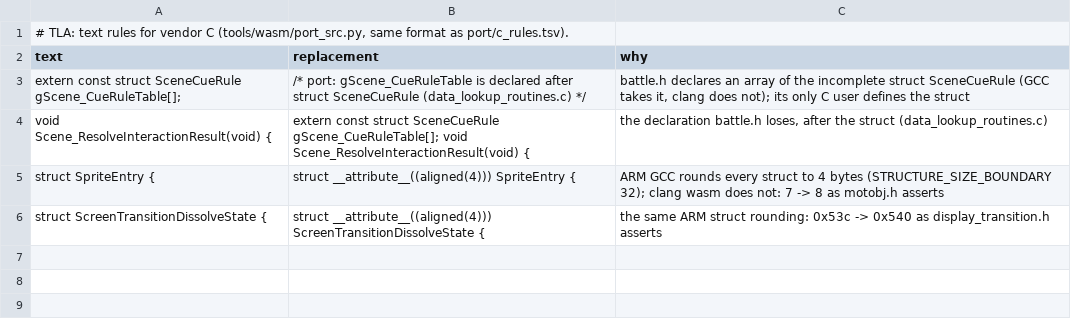
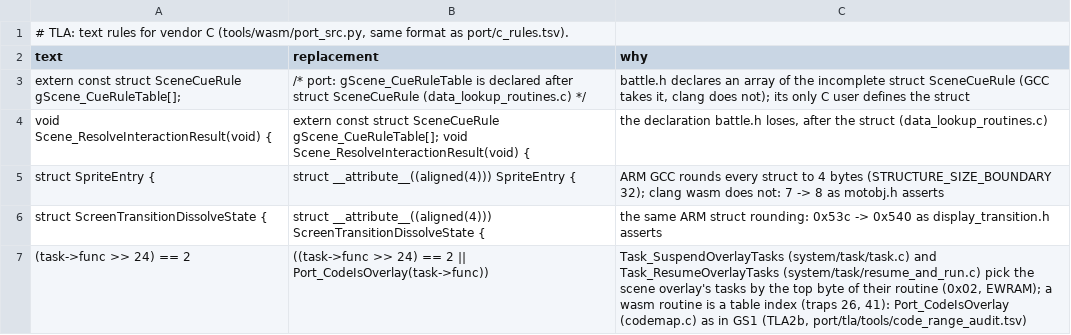
Before and after one commit to Sorikairox/golden-sun, a TSV file: port/tla/c_rules.tsv, drawn as a sheet; the diff names each change by its address in the sheet, - before the commit and + after, or states it on an @@ line.

```diff
--- a/port/tla/c_rules.tsv
+++ b/port/tla/c_rules.tsv
+row 7: (task->func >> 24) == 2 | ((task->func >> 24) == 2 || Port_CodeIsOverlay(task->func)) | Task_SuspendOverlayTasks (system/task/task.c) and Task_ResumeOverlayTasks (system/task/resume_and_run.c) pick the scene overlay's tasks by the top byte of their routine (0x02, EWRAM); a wasm routine is a table index (traps 26, 41): Port_CodeIsOverlay (codemap.c) as in GS1 (TLA2b, port/tla/tools/code_range_audit.tsv)
```
Also changed, not shown: port/tla/pc.tsv, 3 other files.
